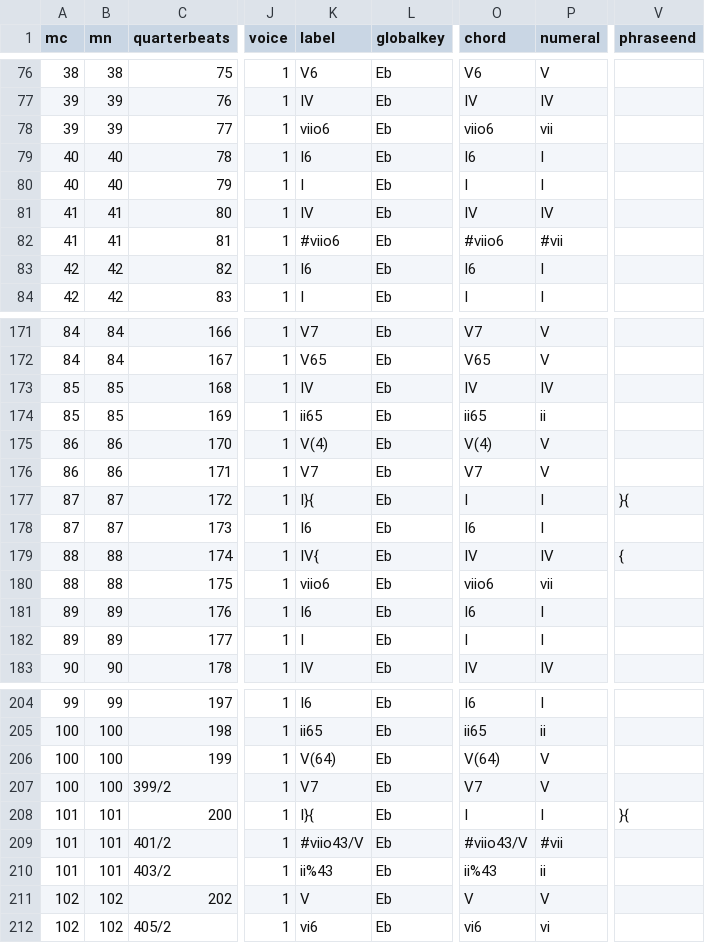
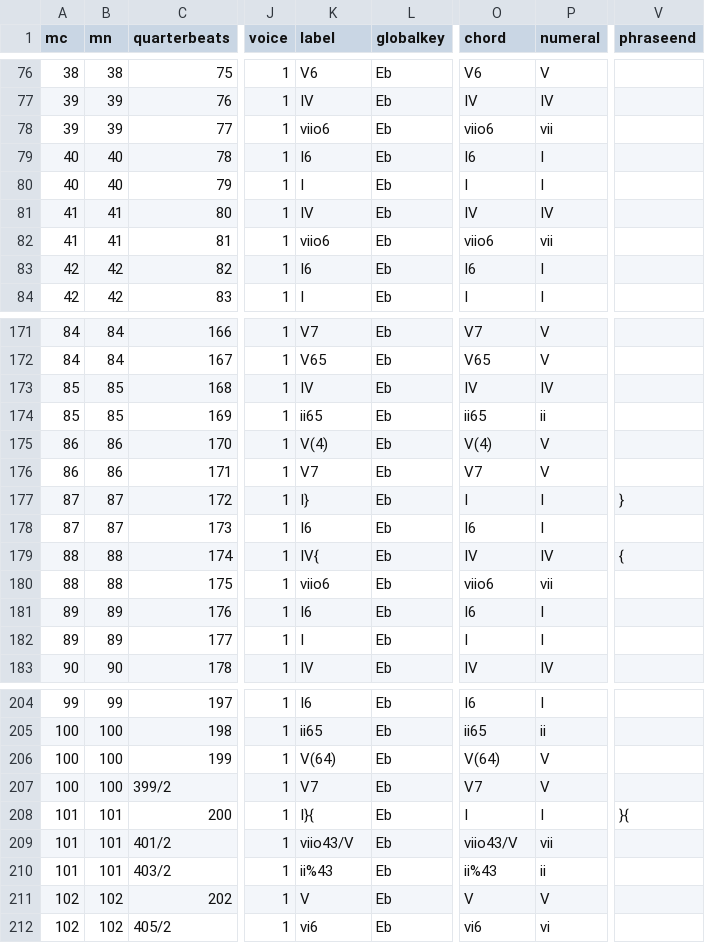
Before and after one commit to DCMLab/pergolesi_stabat_mater, a TSV file: harmonies/04. Quae moerebat et dolebat.harmonies.tsv, drawn as a sheet; only a part is shown, gaps mark what is left out; the diff names each change by its address in the sheet, - before the commit and + after, or states it on an @@ line.

```diff
--- a/harmonies/04. Quae moerebat et dolebat.harmonies.tsv
+++ b/harmonies/04. Quae moerebat et dolebat.harmonies.tsv
-K82 (label): #viio6
+K82 (label): viio6
-O82 (chord): #viio6
+O82 (chord): viio6
-P82 (numeral): #vii
+P82 (numeral): vii
-K177 (label): I}{
+K177 (label): I}
-V177 (phraseend): }{
+V177 (phraseend): }
-K209 (label): #viio43/V
+K209 (label): viio43/V
-O209 (chord): #viio43/V
+O209 (chord): viio43/V
-P209 (numeral): #vii
+P209 (numeral): vii
```
Also changed, not shown: chords/04. Quae moerebat et dolebat.chords.tsv, reviewed/04. Quae moerebat et dolebat_reviewed.tsv, 7 other files.
